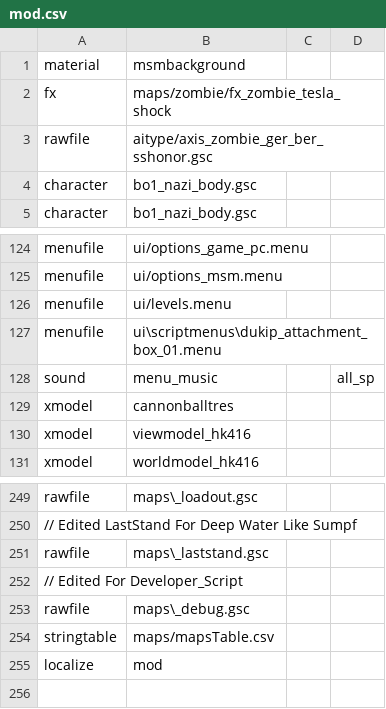
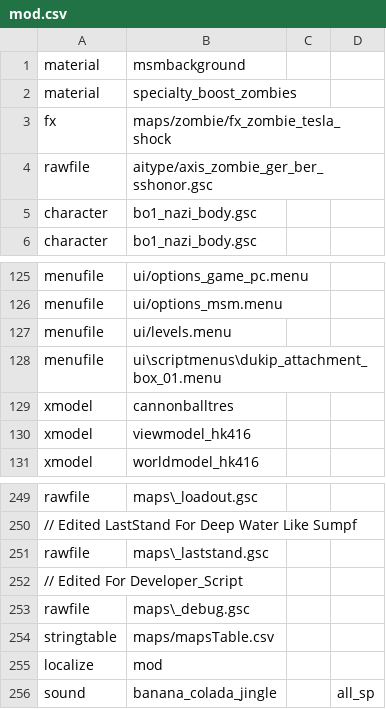
Before and after one commit to gamerblast/nazi_zombie_building, a CSV file: mod.csv, drawn as a sheet; only a part is shown, gaps mark what is left out.

Commit message:
Added more Banana Colada stuffz
-Implemented BC as "specialty_boost" in zombiemode_perks
-Added BC jingle and BC sting
-Added BC icon/shader
-Increased slide distance when using BC
-Added fx that spawn behind a BC slide (using powerups fx for now)

```diff
--- a/mod.csv
+++ b/mod.csv
@@ -1,2 +1,3 @@
 material,msmbackground
+material,specialty_boost_zombies
 fx,maps/zombie/fx_zombie_tesla_shock
@@ -127,3 +128,2 @@ menufile,ui/levels.menu
 menufile,ui\scriptmenus\dukip_attachment_box_01.menu
-sound,menu_music,,all_sp
 xmodel,cannonballtres
@@ -255 +255,2 @@ stringtable,maps/mapsTable.csv
 localize,mod,,
+sound,banana_colada_jingle,,all_sp
```
Also changed, not shown: 11 other files.
